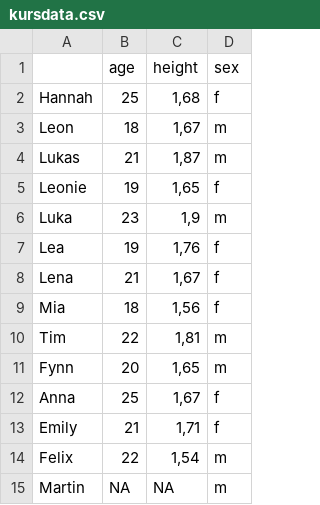
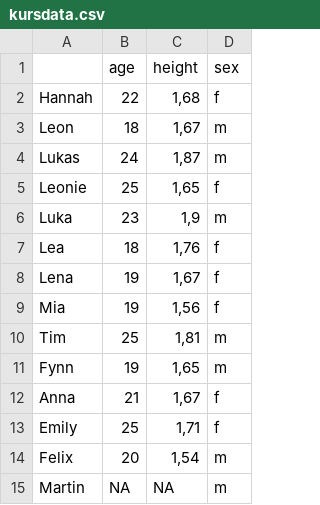
Before and after one commit to MartinHinz/smada_I_2019, a CSV file: 02_session/kursdata.csv, drawn as a sheet.

```diff
--- a/02_session/kursdata.csv
+++ b/02_session/kursdata.csv
@@ -1,15 +1,15 @@
 "";"age";"height";"sex"
-"Hannah";25;1,68;"f"
+"Hannah";22;1,68;"f"
 "Leon";18;1,67;"m"
-"Lukas";21;1,87;"m"
-"Leonie";19;1,65;"f"
+"Lukas";24;1,87;"m"
+"Leonie";25;1,65;"f"
 "Luka";23;1,9;"m"
-"Lea";19;1,76;"f"
-"Lena";21;1,67;"f"
-"Mia";18;1,56;"f"
-"Tim";22;1,81;"m"
-"Fynn";20;1,65;"m"
-"Anna";25;1,67;"f"
-"Emily";21;1,71;"f"
-"Felix";22;1,54;"m"
+"Lea";18;1,76;"f"
+"Lena";19;1,67;"f"
+"Mia";19;1,56;"f"
+"Tim";25;1,81;"m"
+"Fynn";19;1,65;"m"
+"Anna";21;1,67;"f"
+"Emily";25;1,71;"f"
+"Felix";20;1,54;"m"
 "Martin";NA;NA;"m"
```
Also changed, not shown: 5 other files.
